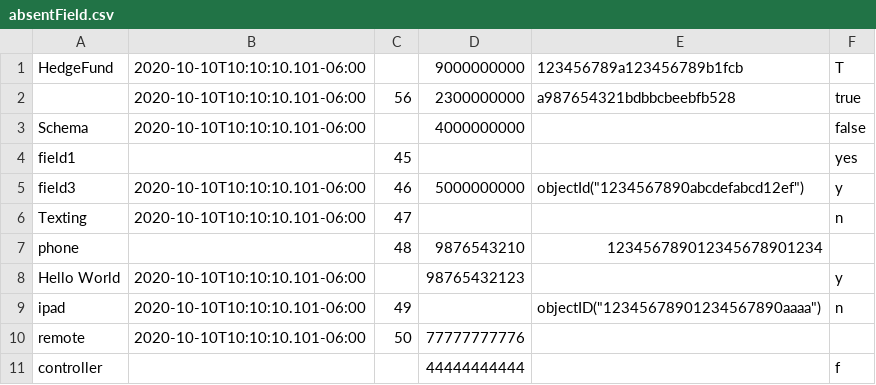
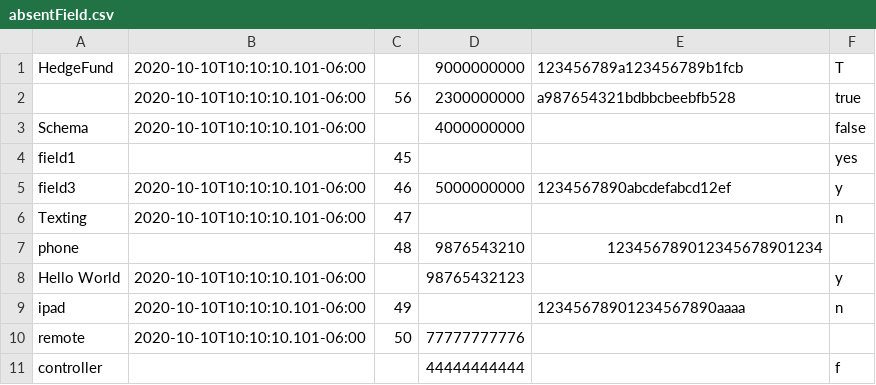
Before and after one commit to codeincorp/mongo, a CSV file: src/mongo/db/storage/csv_test/absentField.csv, drawn as a sheet.

```diff
--- a/src/mongo/db/storage/csv_test/absentField.csv
+++ b/src/mongo/db/storage/csv_test/absentField.csv
@@ -4,3 +4,3 @@ Schema,2020-10-10T10:10:10.101-06:00,,4000000000,,false
 field1,,45,,,yes
-field3,2020-10-10T10:10:10.101-06:00,46,5000000000,objectId("1234567890abcdefabcd12ef"),y
+field3,2020-10-10T10:10:10.101-06:00,46,5000000000,"1234567890abcdefabcd12ef",y
 Texting,2020-10-10T10:10:10.101-06:00,47,,,n
@@ -8,3 +8,3 @@ phone,,48,9876543210,123456789012345678901234,
 Hello World,2020-10-10T10:10:10.101-06:00,,98765432123,,y
-ipad,2020-10-10T10:10:10.101-06:00,49,,objectID("12345678901234567890aaaa"),n
+ipad,2020-10-10T10:10:10.101-06:00,49,,"12345678901234567890aaaa",n
 remote,2020-10-10T10:10:10.101-06:00,50,77777777776,,
```
Also changed, not shown: jstests/noPassthrough/virtual/error_report.csv, jstests/noPassthrough/virtual/error_report2.csv, 15 other files.
